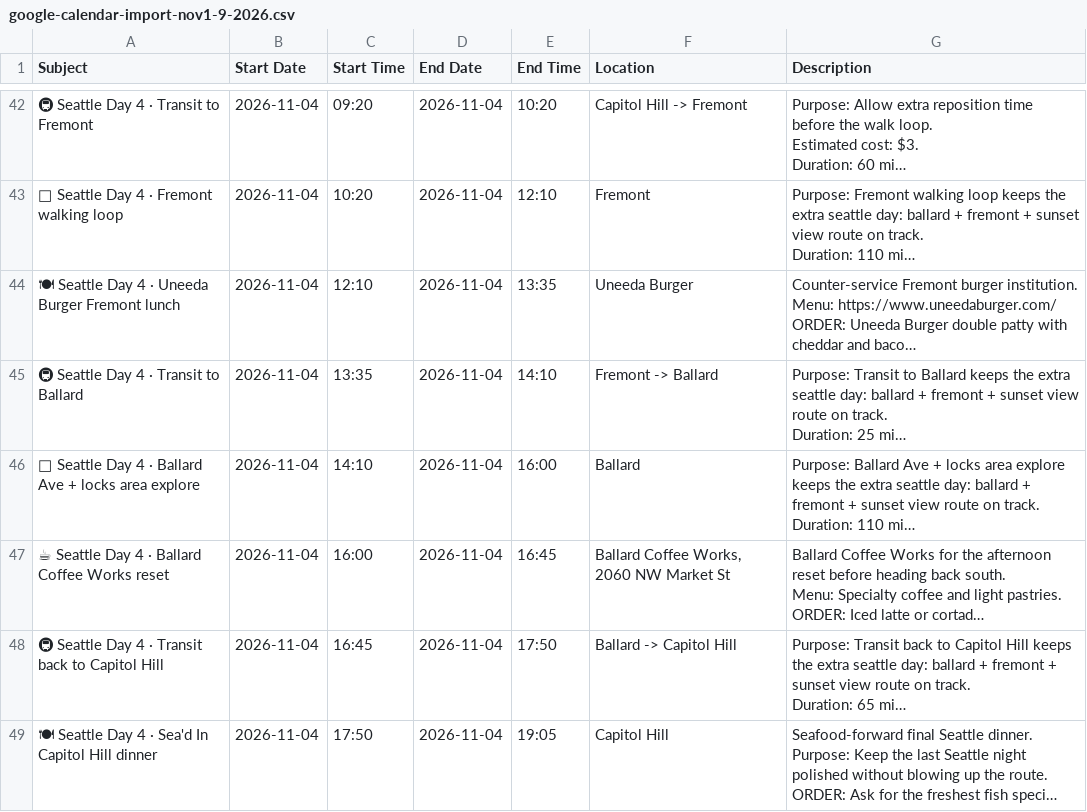
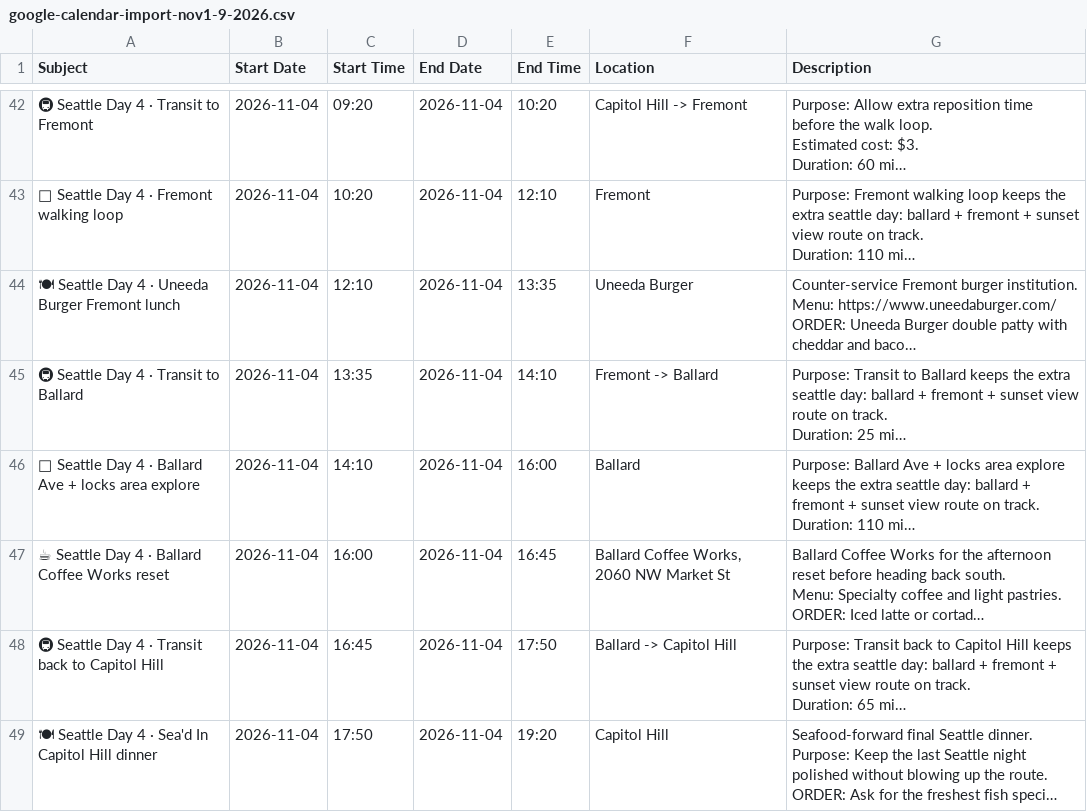
Before and after one commit to itscarly/seapdx, a CSV file: data/google-calendar-import-nov1-9-2026.csv, drawn as a sheet; only a part is shown, gaps mark what is left out; long unchanged cells end in …; the diff covers the shown part only; the diff names each change by its address in the sheet, - before the commit and + after, or states it on an @@ line.

```diff
--- a/data/google-calendar-import-nov1-9-2026.csv
+++ b/data/google-calendar-import-nov1-9-2026.csv
-E49 (End Time): 19:05
+E49 (End Time): 19:20
```
Also changed, not shown: 1 added row and 2 edited cells elsewhere in this file, 10 other files.
